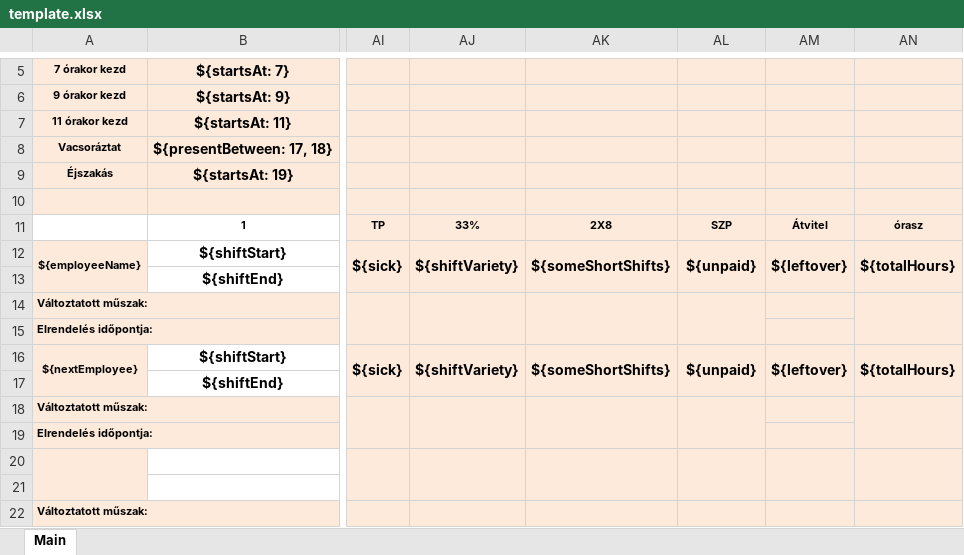
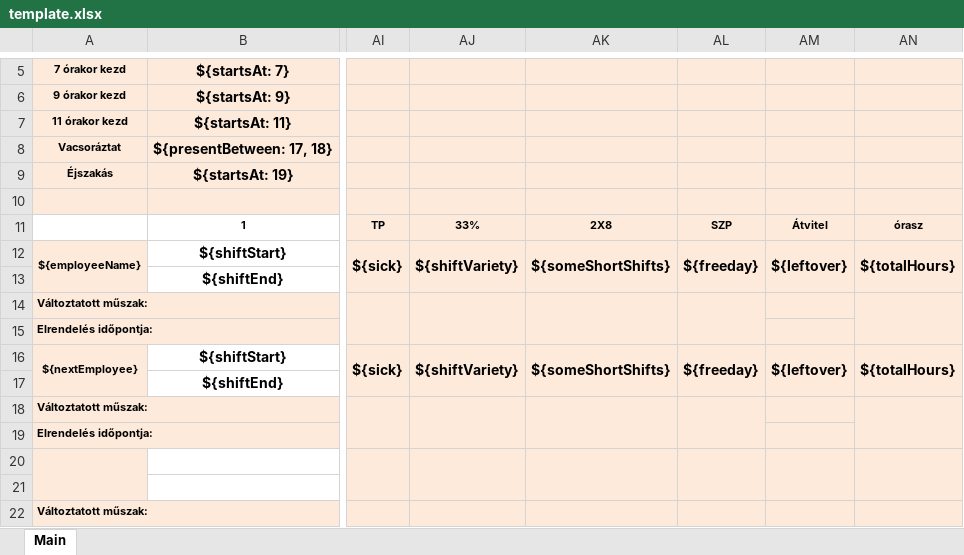
Before and after one commit to frsaba/scheduler, an Excel workbook: src/assets/template.xlsx, sheet Main, drawn as a sheet; only a part is shown, gaps mark what is left out; values as stored, in another font and other column widths than the file's, no borders; the diff names each change by its address in the sheet, - before the commit and + after, or states it on an @@ line.

Commit message:
Count freedays

```diff
--- a/src/assets/template.xlsx (sheet Main)
+++ b/src/assets/template.xlsx (sheet Main)
-AL12: ${unpaid}
+AL12: ${freeday}
-AL16: ${unpaid}
+AL16: ${freeday}
```
